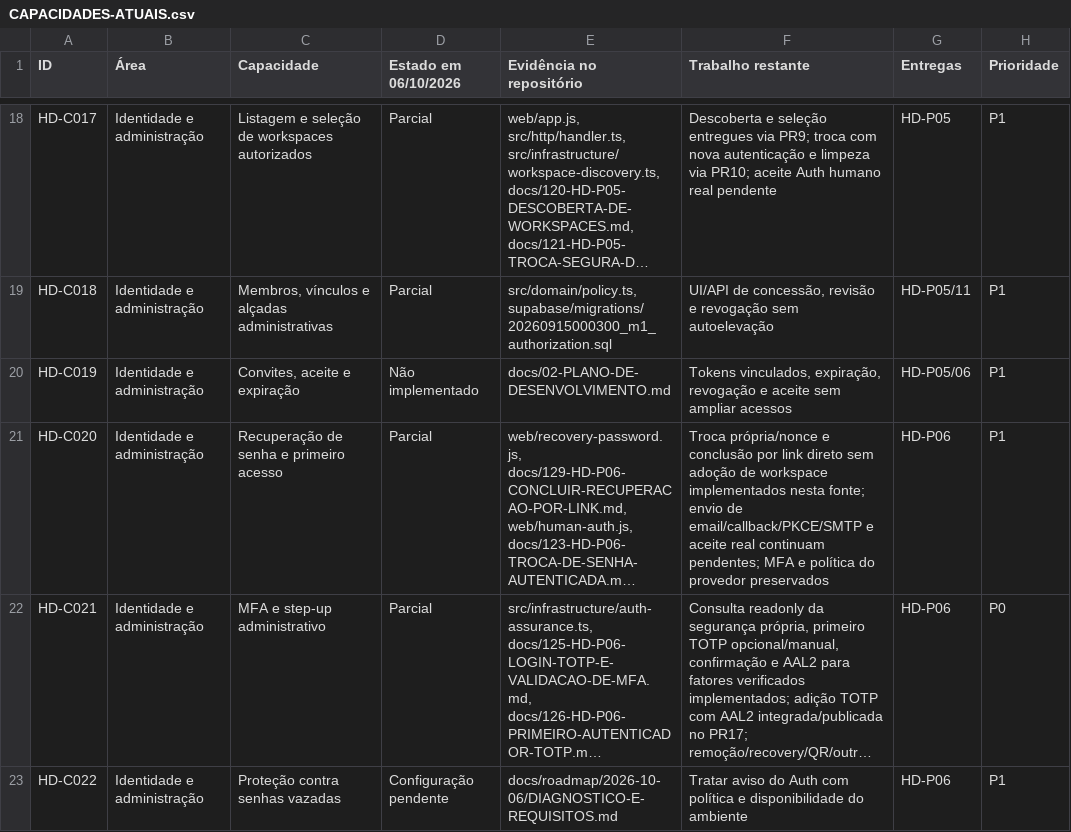
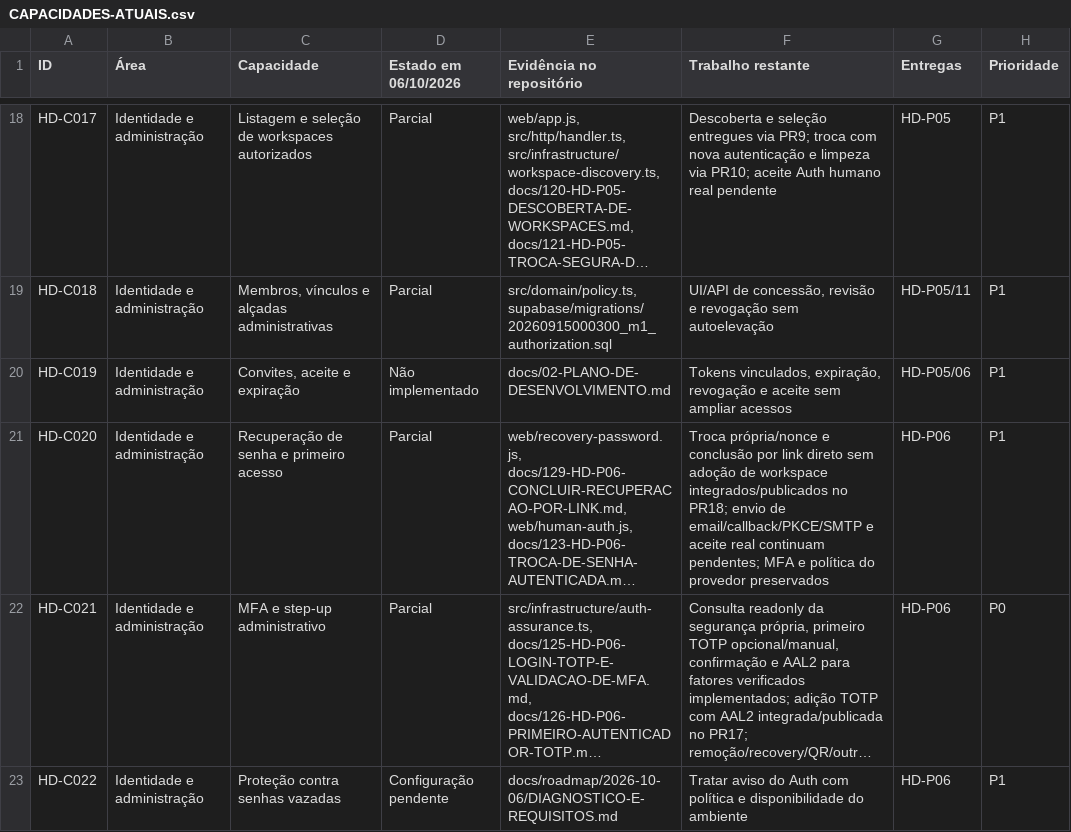
Before and after one commit to Consulte-GEO/help-desk-multi-tenant, a CSV file: docs/roadmap/2026-10-06/CAPACIDADES-ATUAIS.csv, drawn as a sheet; only a part is shown, gaps mark what is left out; long unchanged cells end in …; the diff names each change by its address in the sheet, - before the commit and + after, or states it on an @@ line.

```diff
--- a/docs/roadmap/2026-10-06/CAPACIDADES-ATUAIS.csv
+++ b/docs/roadmap/2026-10-06/CAPACIDADES-ATUAIS.csv
-F21 (Trabalho restante): …de workspace implementados nesta fonte; envio de…
+F21 (Trabalho restante): …de workspace integrados/publicados no PR18; envio de…
```
Also changed, not shown: 8 other files.
